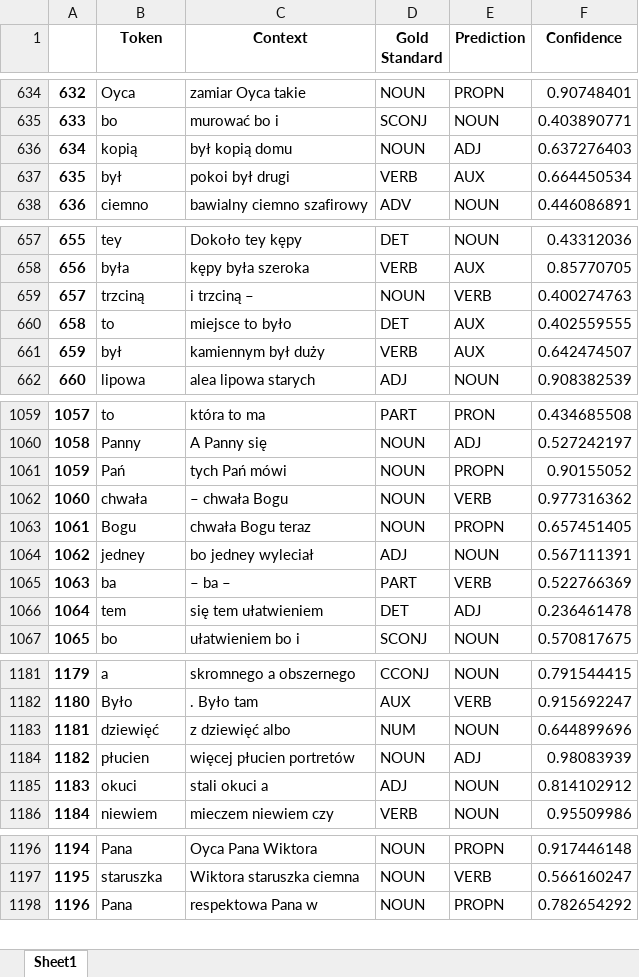
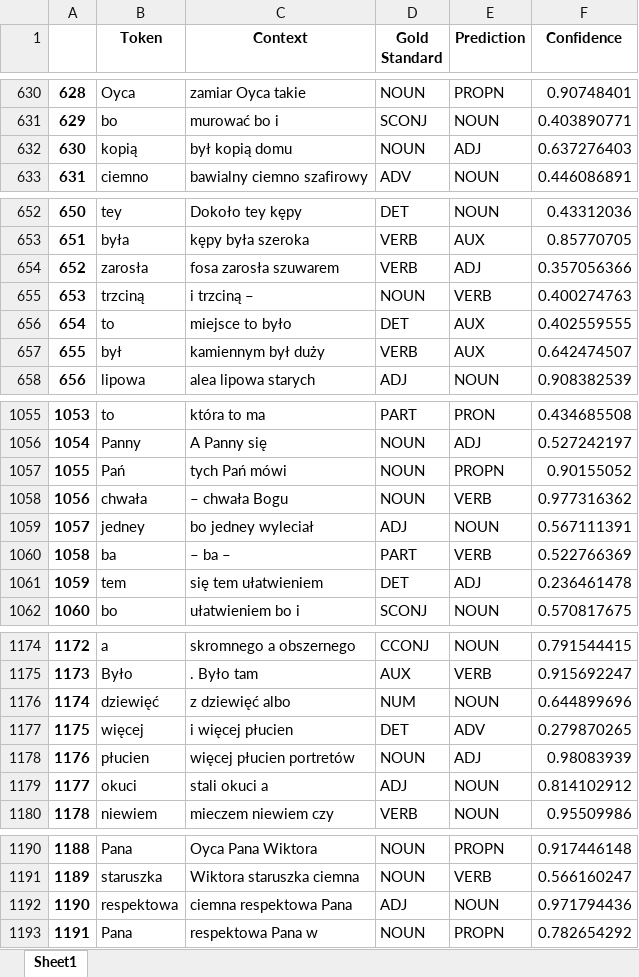
Before and after one commit to Turtilla/swe-ma-thesis, an Excel workbook: data/mistakes/UD_UPOS_mistakes.xlsx, sheet Sheet1, drawn as a sheet; only a part is shown, gaps mark what is left out; values as stored, in another font and other column widths than the file's, no borders; removed rows and columns are numbered as before the commit, all else as after; the diff covers the shown part only; the diff names each change by its address in the sheet, - before the commit and + after, or states it on an @@ line.

```diff
--- a/data/mistakes/UD_UPOS_mistakes.xlsx (sheet Sheet1)
+++ b/data/mistakes/UD_UPOS_mistakes.xlsx (sheet Sheet1)
@@ column A renumbered from row 85 down @@
-row 637: 635 | był | pokoi był drugi | VERB | AUX | 0.664450534
+row 654: 652 | zarosła | fosa zarosła szuwarem | VERB | ADJ | 0.357056366
-row 1063: 1061 | Bogu | chwała Bogu teraz | NOUN | PROPN | 0.657451405
+row 1177: 1175 | więcej | i więcej płucien | DET | ADV | 0.279870265
+row 1192: 1190 | respektowa | ciemna respektowa Pana | ADJ | NOUN | 0.971794436
```
Also changed, not shown: 7 added rows, 11 removed rows and 4 edited cells elsewhere in this sheet, data/results/UD_upos.xlsx, 1 other file.
